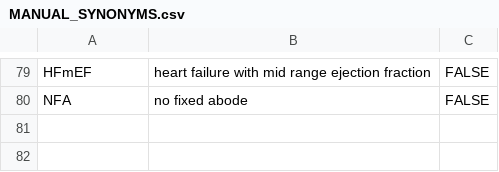
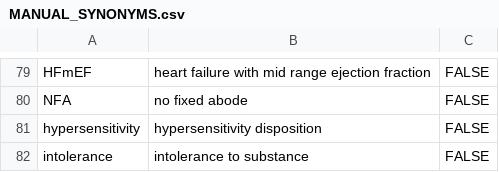
Before and after one commit to anoopshah/Rdiagnosislist, a CSV file: data/MANUAL_SYNONYMS.csv, drawn as a sheet; only a part is shown, gaps mark what is left out.

```diff
--- a/data/MANUAL_SYNONYMS.csv
+++ b/data/MANUAL_SYNONYMS.csv
@@ -80 +80,3 @@ HFmEF,heart failure with mid range ejection fraction,FALSE
 NFA,no fixed abode,FALSE
+hypersensitivity,hypersensitivity disposition,FALSE
+intolerance,intolerance to substance,FALSE
```
Also changed, not shown: 3 other files.
